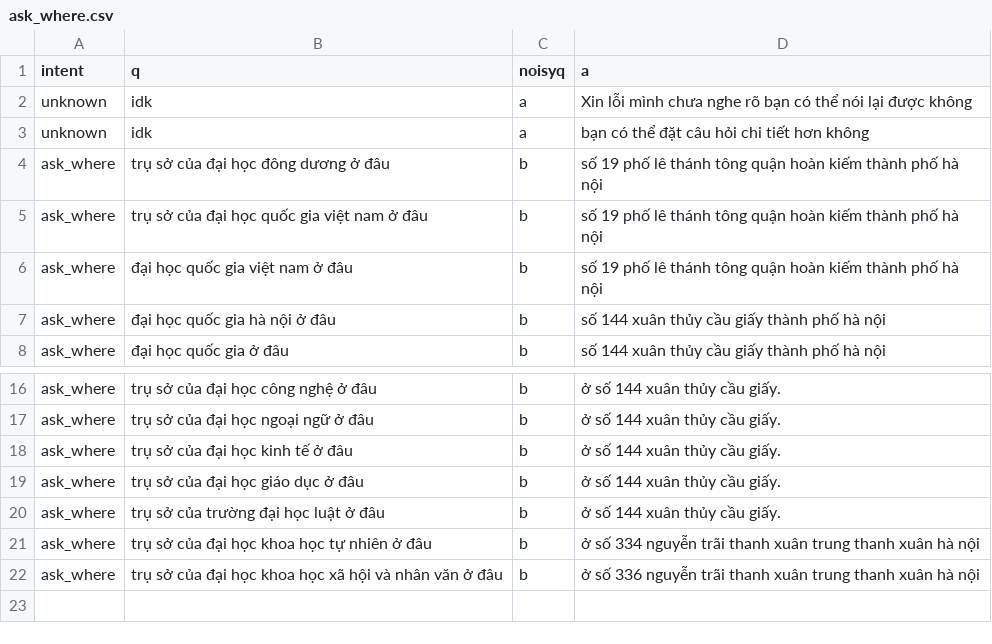
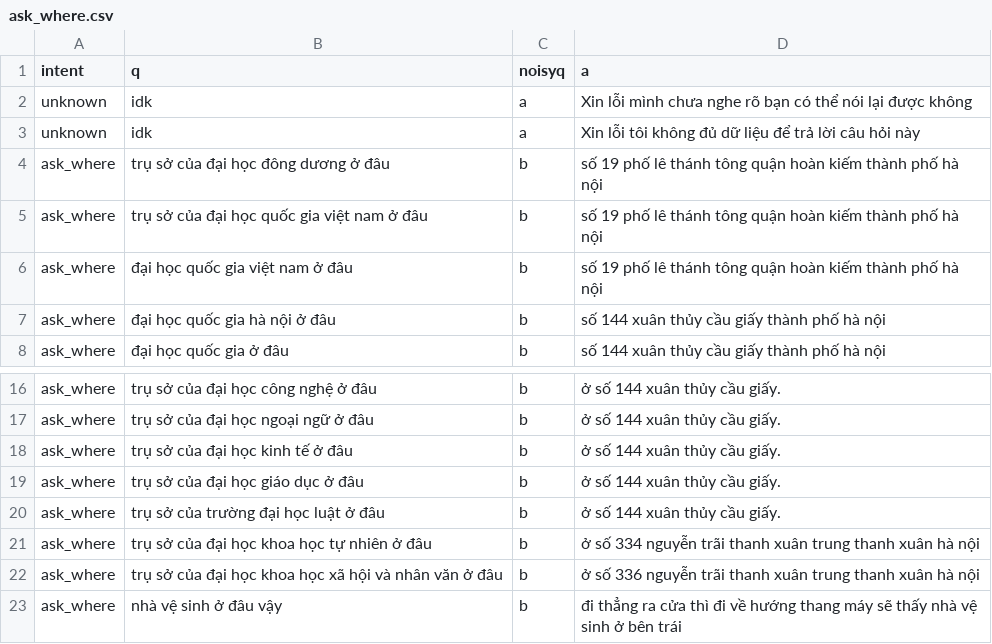
Before and after one commit to trieuhoangan/chu_bot_source, a CSV file: chubot/usingdata/ask_where.csv, drawn as a sheet; only a part is shown, gaps mark what is left out.

```diff
--- a/chubot/usingdata/ask_where.csv
+++ b/chubot/usingdata/ask_where.csv
@@ -2,3 +2,3 @@ intent,q,noisyq,a
 unknown,idk,a,Xin lỗi mình chưa nghe rõ bạn có thể nói lại được không
-unknown,idk,a,bạn có thể đặt câu hỏi chi tiết hơn không
+unknown,idk,a,Xin lỗi tôi không đủ dữ liệu để trả lời câu hỏi này
 ask_where, trụ sở của đại học đông dương ở đâu, b, số 19 phố lê thánh tông  quận hoàn kiếm  thành phố hà nội
@@ -22 +22,2 @@ ask_where, trụ sở của đại học khoa học tự nhiên ở đâu, b,
 ask_where, trụ sở của đại học khoa học xã hội và nhân văn ở đâu, b, ở số 336 nguyễn trãi thanh xuân trung thanh xuân hà nội
+ask_where, nhà vệ sinh ở đâu vậy, b, đi thẳng ra cửa thì đi về hướng thang máy sẽ thấy nhà vệ sinh ở bên trái
```
Also changed, not shown: chubot/data/data_function/creat_trainning_data/chitchat.csv, chubot/usingdata/ask_number.csv, 21 other files.
